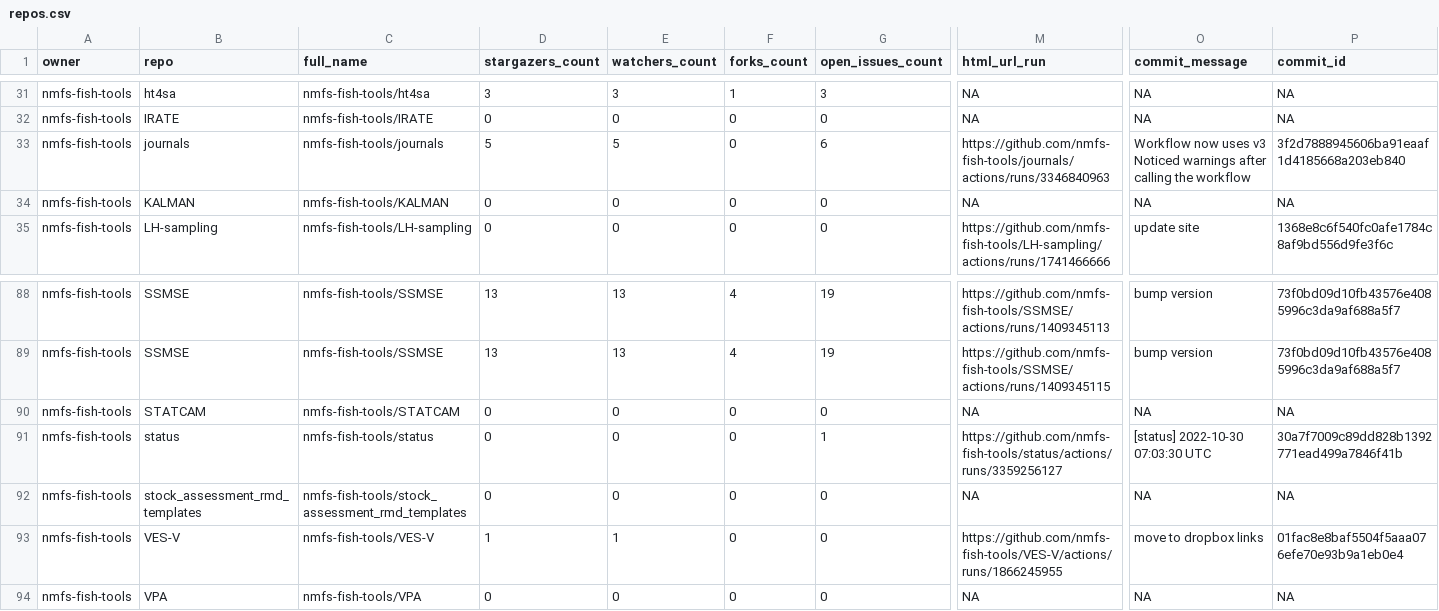
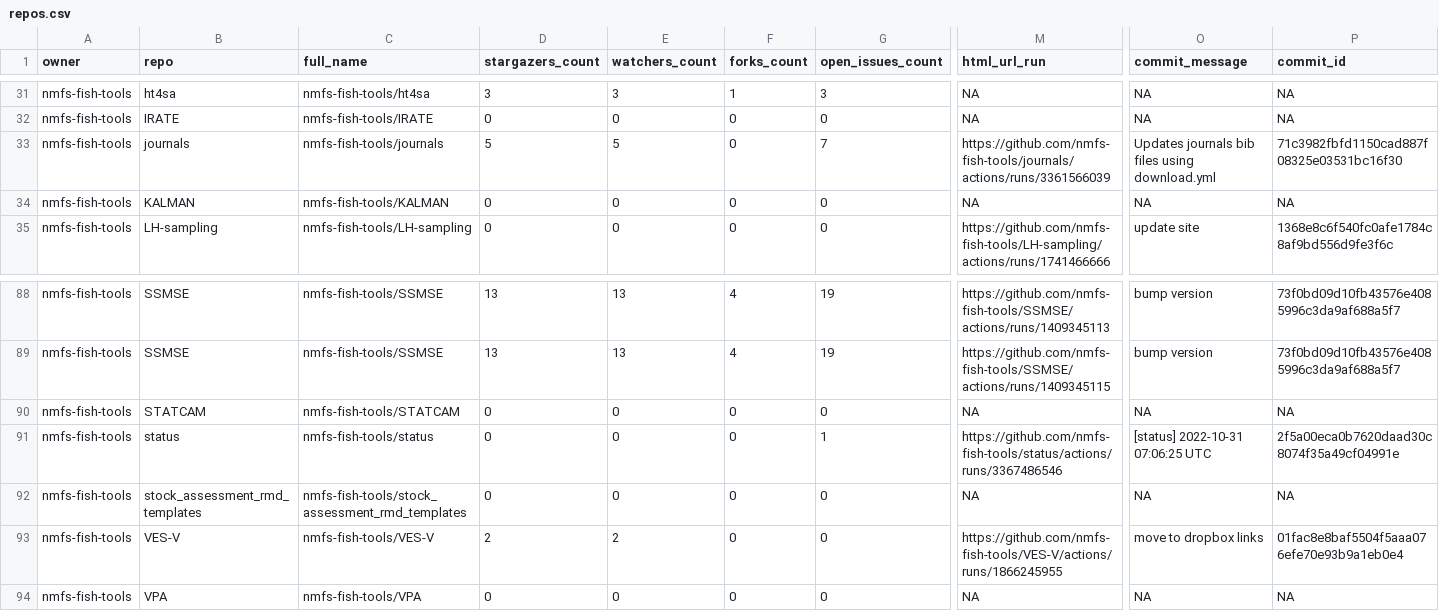
Before and after one commit to nmfs-ost/FIT-status, a CSV file: repos.csv, drawn as a sheet; only a part is shown, gaps mark what is left out; ↵ is a line break in a cell; the diff names each change by its address in the sheet, - before the commit and + after, or states it on an @@ line.

```diff
--- a/repos.csv
+++ b/repos.csv
-G33 (open_issues_count): 6
+G33 (open_issues_count): 7
-M33 (html_url_run): https://github.com/nmfs-fish-tools/journals/actions/runs/3346840963
+M33 (html_url_run): https://github.com/nmfs-fish-tools/journals/actions/runs/3361566039
-O33 (commit_message): Workflow now uses v3 ↵ Noticed warnings after calling the workflow
+O33 (commit_message): Updates journals bib files using download.yml
-P33 (commit_id): 3f2d7888945606ba91eaaf1d4185668a203eb840
+P33 (commit_id): 71c3982fbfd1150cad887f08325e03531bc16f30
-M91 (html_url_run): https://github.com/nmfs-fish-tools/status/actions/runs/3359256127
+M91 (html_url_run): https://github.com/nmfs-fish-tools/status/actions/runs/3367486546
-O91 (commit_message): [status] 2022-10-30 07:03:30 UTC
+O91 (commit_message): [status] 2022-10-31 07:06:25 UTC
-P91 (commit_id): 30a7f7009c89dd828b1392771ead499a7846f41b
+P91 (commit_id): 2f5a00eca0b7620daad30c8074f35a49cf04991e
-D93 (stargazers_count): 1
+D93 (stargazers_count): 2
-E93 (watchers_count): 1
+E93 (watchers_count): 2
```
Also changed, not shown: 1 other file.
